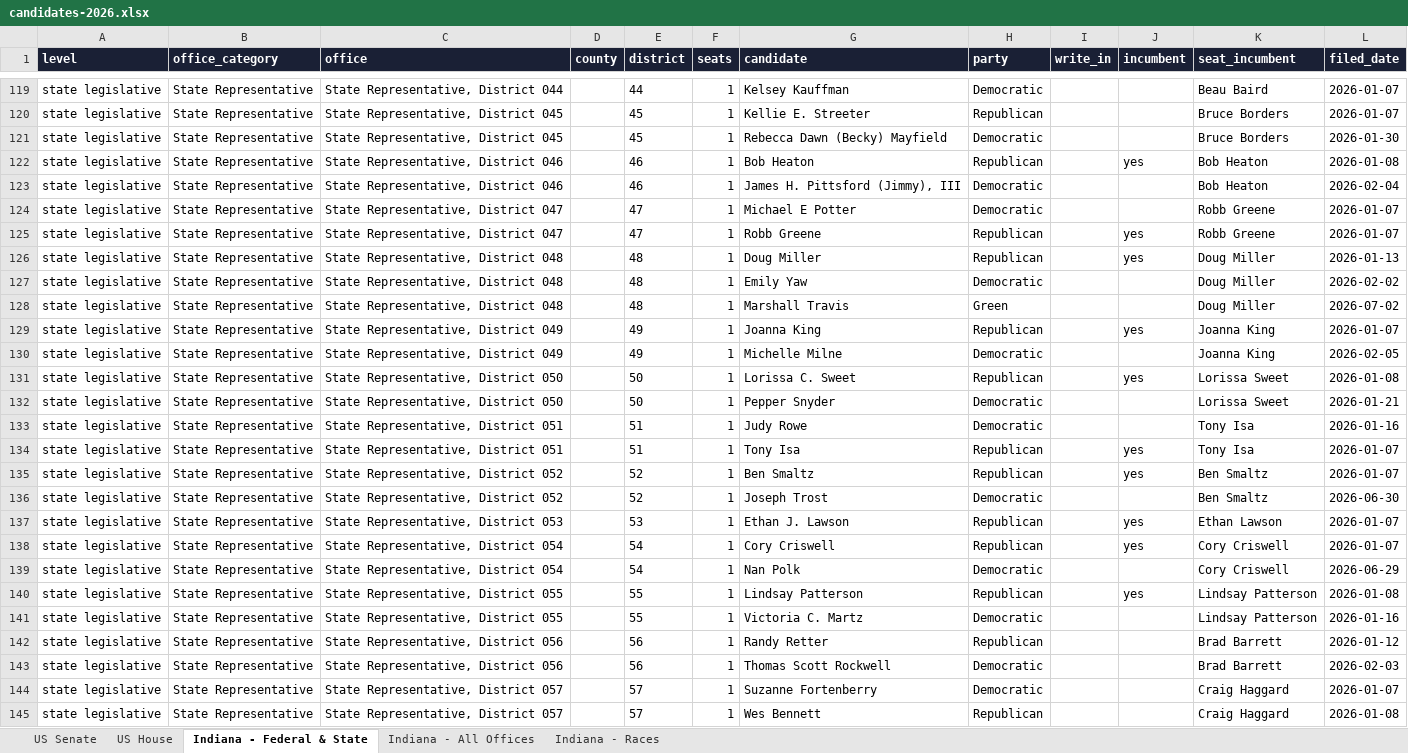
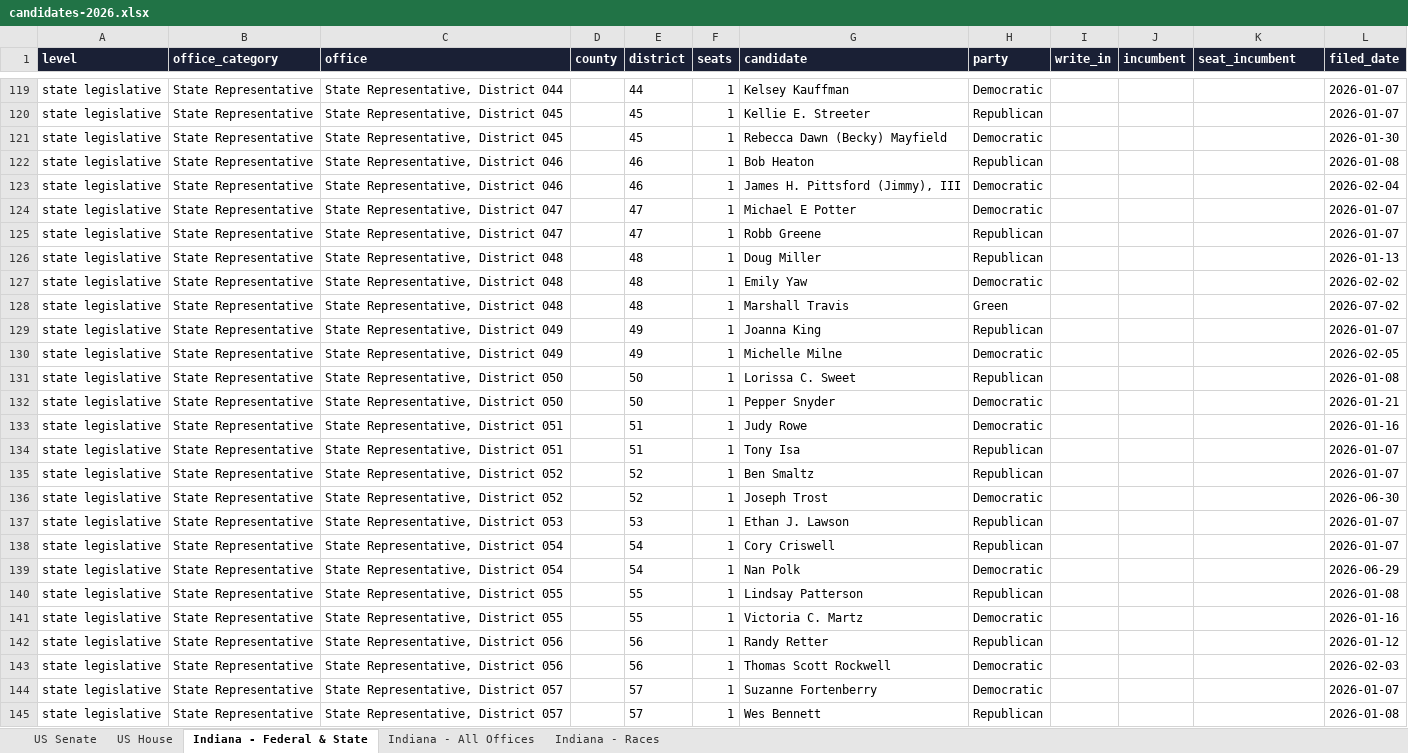
Before and after one commit to Ben10Hiz/LI-Landing-Page, an Excel workbook: data/elections/2026/candidates-2026.xlsx, sheet Indiana - Federal & State, drawn as a sheet; only a part is shown, gaps mark what is left out; values as stored, in another font and other column widths than the file's, no borders; the diff covers the shown part only; the diff names each change by its address in the sheet, - before the commit and + after, or states it on an @@ line.

```diff
--- a/data/elections/2026/candidates-2026.xlsx (sheet Indiana - Federal & State)
+++ b/data/elections/2026/candidates-2026.xlsx (sheet Indiana - Federal & State)
-K119 (seat_incumbent): Beau Baird
+K119 (seat_incumbent): (empty)
-K120:K121 (seat_incumbent): Bruce Borders
+K120:K121 (seat_incumbent): (empty)
-J122 (incumbent): yes
+J122 (incumbent): (empty)
-K122:K123 (seat_incumbent): Bob Heaton
+K122:K123 (seat_incumbent): (empty)
-K124:K125 (seat_incumbent): Robb Greene
+K124:K125 (seat_incumbent): (empty)
-J125:J126 (incumbent): yes
+J125:J126 (incumbent): (empty)
-K126:K128 (seat_incumbent): Doug Miller
+K126:K128 (seat_incumbent): (empty)
-J129 (incumbent): yes
+J129 (incumbent): (empty)
-K129:K130 (seat_incumbent): Joanna King
+K129:K130 (seat_incumbent): (empty)
-J131 (incumbent): yes
+J131 (incumbent): (empty)
-K131:K132 (seat_incumbent): Lorissa Sweet
+K131:K132 (seat_incumbent): (empty)
-K133:K134 (seat_incumbent): Tony Isa
+K133:K134 (seat_incumbent): (empty)
-J134:J135 (incumbent): yes
+J134:J135 (incumbent): (empty)
-K135:K136 (seat_incumbent): Ben Smaltz
+K135:K136 (seat_incumbent): (empty)
-J137:J138 (incumbent): yes
+J137:J138 (incumbent): (empty)
-K137 (seat_incumbent): Ethan Lawson
+K137 (seat_incumbent): (empty)
-K138:K139 (seat_incumbent): Cory Criswell
+K138:K139 (seat_incumbent): (empty)
-J140 (incumbent): yes
+J140 (incumbent): (empty)
-K140:K141 (seat_incumbent): Lindsay Patterson
+K140:K141 (seat_incumbent): (empty)
-K142:K143 (seat_incumbent): Brad Barrett
+K142:K143 (seat_incumbent): (empty)
-K144:K145 (seat_incumbent): Craig Haggard
+K144:K145 (seat_incumbent): (empty)
```
Also changed, not shown: 236 edited cells elsewhere in this sheet, sheet Indiana - All Offices, sheet Indiana - Races, 26 other files.
